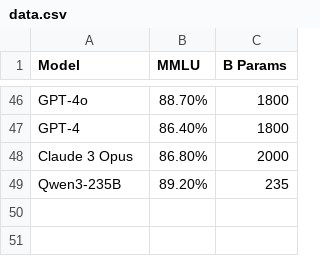
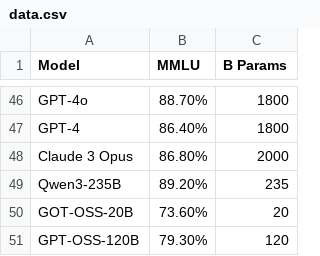
Before and after one commit to cjtrowbridge-com/cjtrowbridge.com, a CSV file: ai/mmlu-params/data.csv, drawn as a sheet; only a part is shown, gaps mark what is left out; the diff names each change by its address in the sheet, - before the commit and + after, or states it on an @@ line.

```diff
--- a/ai/mmlu-params/data.csv
+++ b/ai/mmlu-params/data.csv
+row 50: GOT-OSS-20B | 73.60% | 20
+row 51: GPT-OSS-120B | 79.30% | 120
```
Also changed, not shown: 2 other files.
